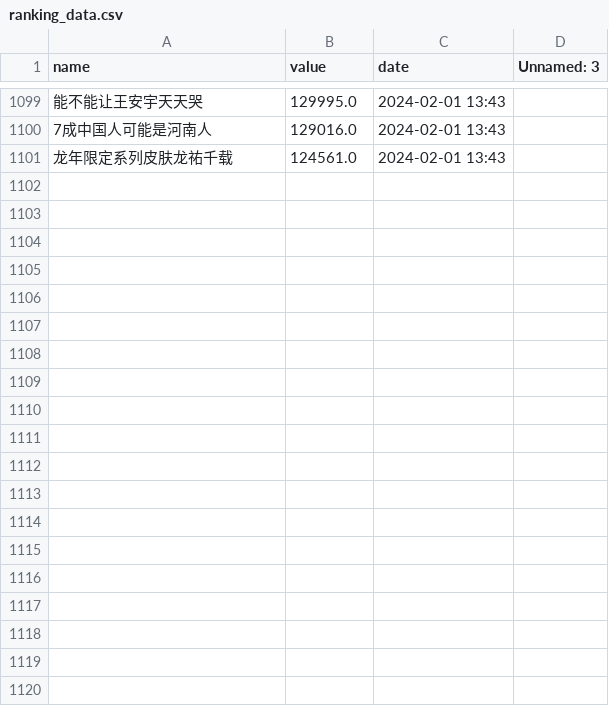
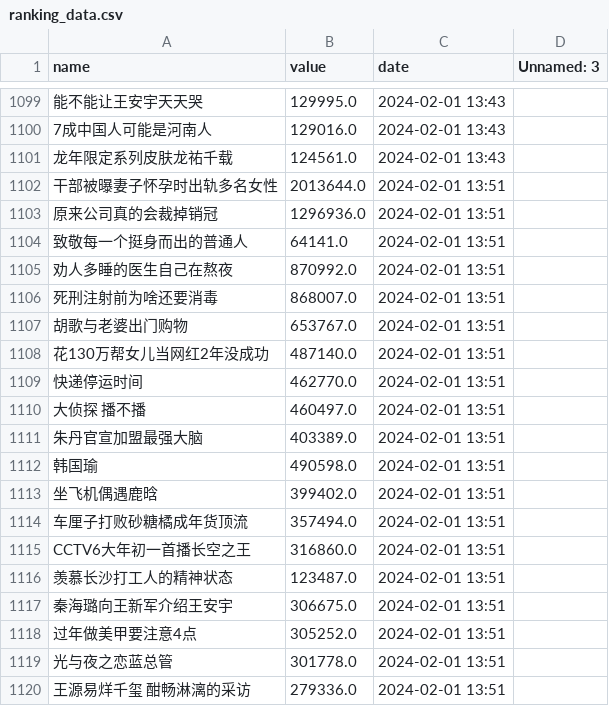
Before and after one commit to Euclid-Jie/weibo_hotlist, a CSV file: docs/0/ranking_data.csv, drawn as a sheet; only a part is shown, gaps mark what is left out; the diff covers the shown part only; the diff names each change by its address in the sheet, - before the commit and + after, or states it on an @@ line.

```diff
--- a/docs/0/ranking_data.csv
+++ b/docs/0/ranking_data.csv
+row 1102: 干部被曝妻子怀孕时出轨多名女性 | 2013644.0 | 2024-02-01 13:51
+row 1103: 原来公司真的会裁掉销冠 | 1296936.0 | 2024-02-01 13:51
+row 1104: 致敬每一个挺身而出的普通人 | 64141.0 | 2024-02-01 13:51
+row 1105: 劝人多睡的医生自己在熬夜 | 870992.0 | 2024-02-01 13:51
+row 1106: 死刑注射前为啥还要消毒 | 868007.0 | 2024-02-01 13:51
+row 1107: 胡歌与老婆出门购物 | 653767.0 | 2024-02-01 13:51
+row 1108: 花130万帮女儿当网红2年没成功 | 487140.0 | 2024-02-01 13:51
+row 1109: 快递停运时间 | 462770.0 | 2024-02-01 13:51
+row 1110: 大侦探 播不播 | 460497.0 | 2024-02-01 13:51
+row 1111: 朱丹官宣加盟最强大脑 | 403389.0 | 2024-02-01 13:51
+row 1112: 韩国瑜 | 490598.0 | 2024-02-01 13:51
+row 1113: 坐飞机偶遇鹿晗 | 399402.0 | 2024-02-01 13:51
+row 1114: 车厘子打败砂糖橘成年货顶流 | 357494.0 | 2024-02-01 13:51
+row 1115: CCTV6大年初一首播长空之王 | 316860.0 | 2024-02-01 13:51
+row 1116: 羡慕长沙打工人的精神状态 | 123487.0 | 2024-02-01 13:51
+row 1117: 秦海璐向王新军介绍王安宇 | 306675.0 | 2024-02-01 13:51
+row 1118: 过年做美甲要注意4点 | 305252.0 | 2024-02-01 13:51
+row 1119: 光与夜之恋蓝总管 | 301778.0 | 2024-02-01 13:51
+row 1120: 王源易烊千玺 酣畅淋漓的采访 | 279336.0 | 2024-02-01 13:51
```
Also changed, not shown: 31 added rows elsewhere in this file, docs/10/ranking_data.csv, docs/11/ranking_data.csv, 3 other files.
